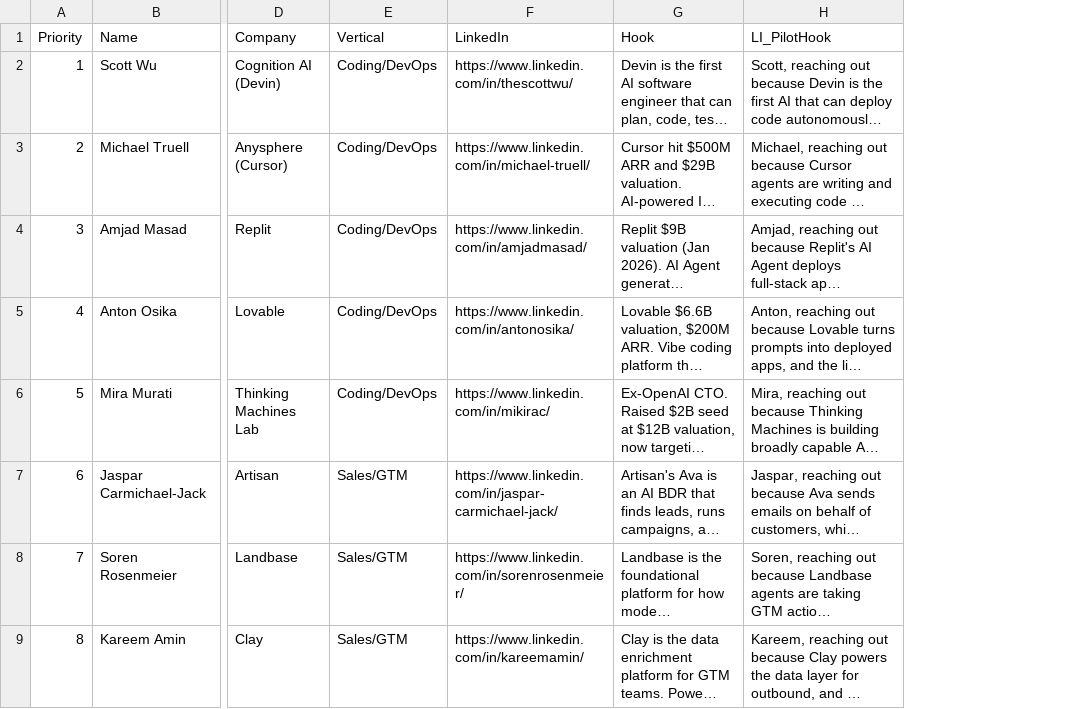
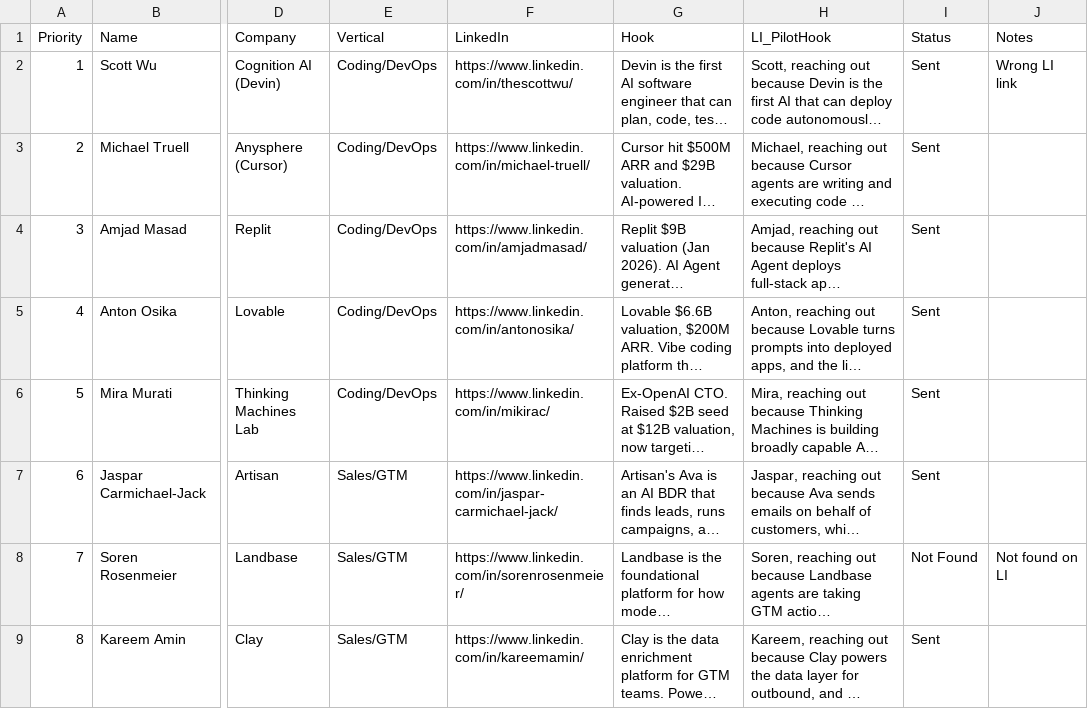
Before and after one commit to permission-protocol/pp-demo, a CSV file: pp-os/sprint5/batch2-prospects.csv, drawn as a sheet; only a part is shown, gaps mark what is left out; long unchanged cells end in …; the diff names each change by its address in the sheet, - before the commit and + after, or states it on an @@ line.

Commit message:
Update batch 2 status: 35 sent, 3 weekly limit, 2 not found

```diff
--- a/pp-os/sprint5/batch2-prospects.csv
+++ b/pp-os/sprint5/batch2-prospects.csv
+column I (Status), rows 2-9: Sent | Sent | Sent | Sent | Sent | Sent | Not Found | Sent
+column J (Notes), rows 2-8: Wrong LI link |  |  |  |  |  | Not found on LI
```
Also changed, not shown: 1 other file.
